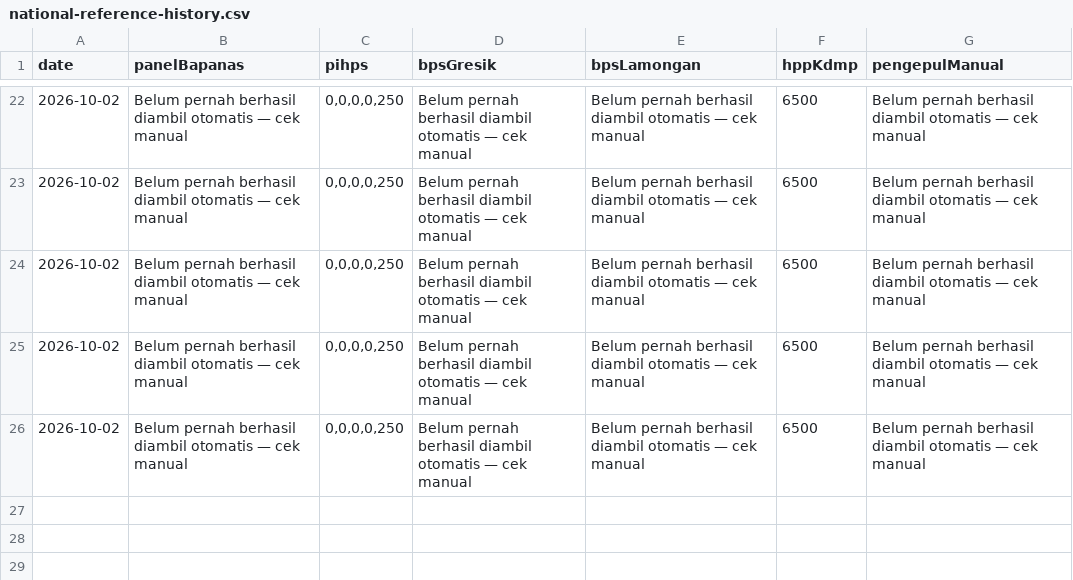
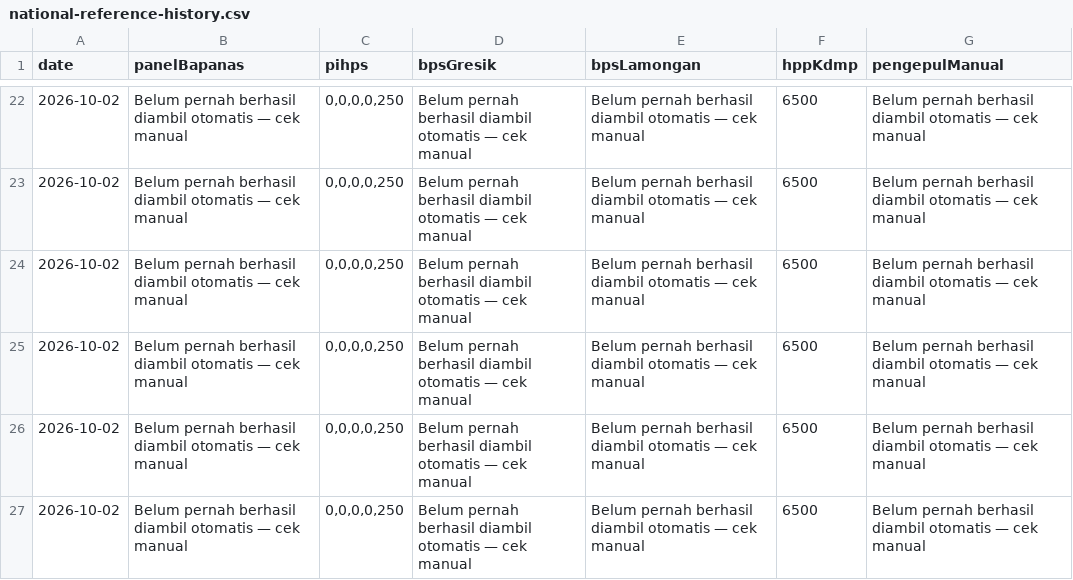
Before and after one commit to romlidisduk-beep/sembako, a CSV file: data/national-reference-history.csv, drawn as a sheet; only a part is shown, gaps mark what is left out; the diff names each change by its address in the sheet, - before the commit and + after, or states it on an @@ line.

```diff
--- a/data/national-reference-history.csv
+++ b/data/national-reference-history.csv
+row 27: 2026-10-02 | Belum pernah berhasil diambil otomatis — cek manual | 0,0,0,0,250 | Belum pernah berhasil diambil otomatis — cek manual | Belum pernah berhasil diambil otomatis — cek manual | 6500 | Belum pernah berhasil diambil otomatis — cek manual
```
Also changed, not shown: 4 other files.
